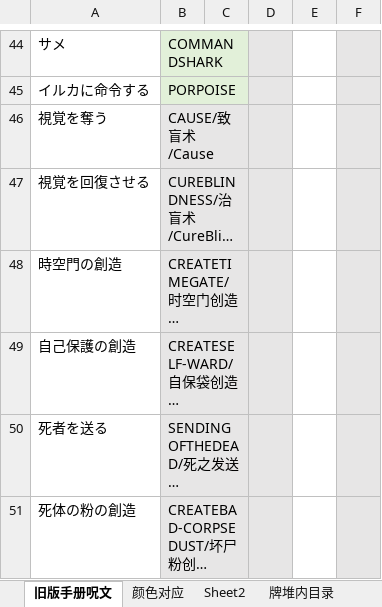
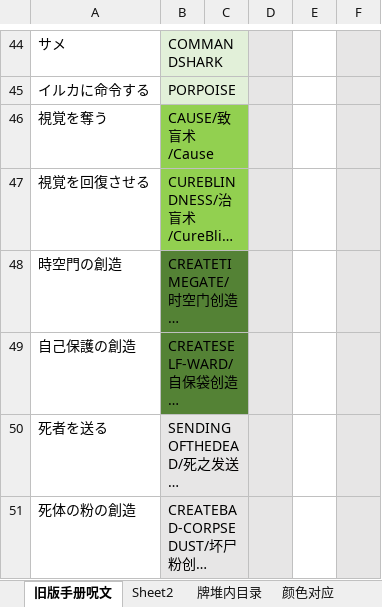
Before and after one commit to errrr-er/alll, an Excel workbook: magic/CJE/旧版手册呪文_仅名称.xlsx, sheet 旧版手册呪文, drawn as a sheet; only a part is shown, gaps mark what is left out; long unchanged cells end in …; values as stored, in another font and other column widths than the file's, no borders; the diff names each change by its address in the sheet, - before the commit and + after, or states it on an @@ line.

```diff
--- a/magic/CJE/旧版手册呪文_仅名称.xlsx (sheet 旧版手册呪文)
+++ b/magic/CJE/旧版手册呪文_仅名称.xlsx (sheet 旧版手册呪文)
@@ sheet tab order changed: 旧版手册呪文 | Sheet2 | 牌堆内目录 | 颜色对应 @@
-B46:B47 fill: #E7E6E6
+B46:B47 fill: #92D050
-B48:B49 fill: #E7E6E6
+B48:B49 fill: #548235
```
Also changed, not shown: sheet Sheet2, 32 other files.
